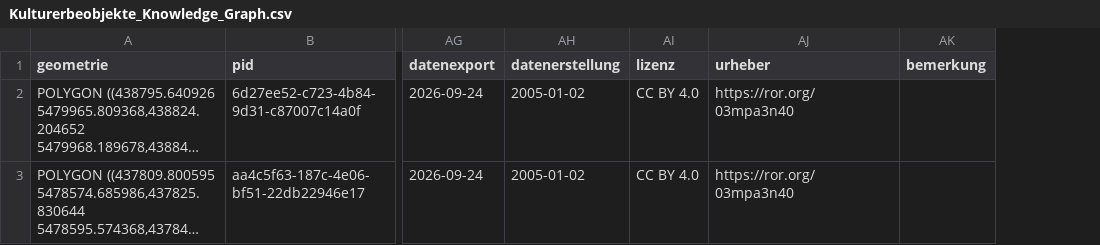
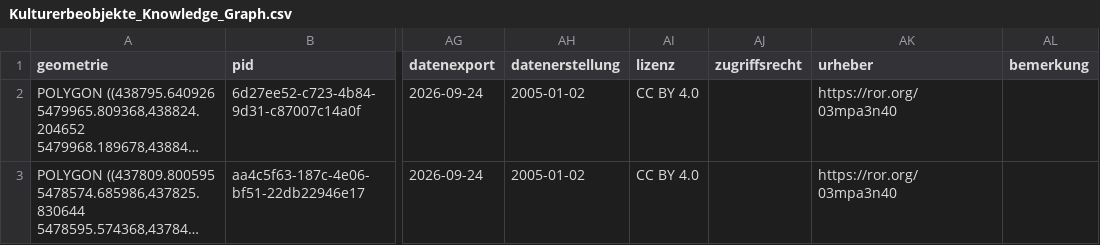
Before and after one commit to nfdi4objects/n4o_use_case_badduerkheim, a CSV file: data/Kulturerbeobjekte_Knowledge_Graph.csv, drawn as a sheet; only a part is shown, gaps mark what is left out; long unchanged cells end in …; the diff names each change by its address in the sheet, - before the commit and + after, or states it on an @@ line.

Commit message:
Zugriffsrecht ergänzt, datenexport auf prov:generatedAtTime

```diff
--- a/data/Kulturerbeobjekte_Knowledge_Graph.csv
+++ b/data/Kulturerbeobjekte_Knowledge_Graph.csv
+column AJ (zugriffsrecht), empty
```
Also changed, not shown: 8 other files.
